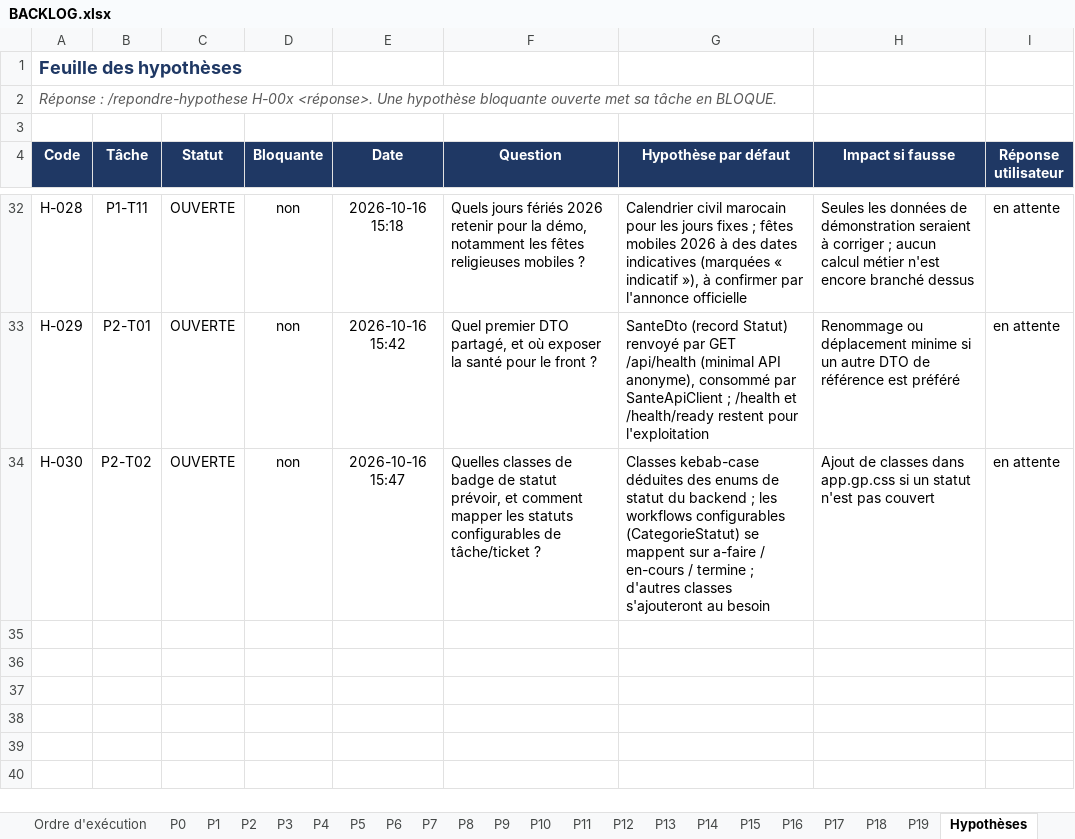
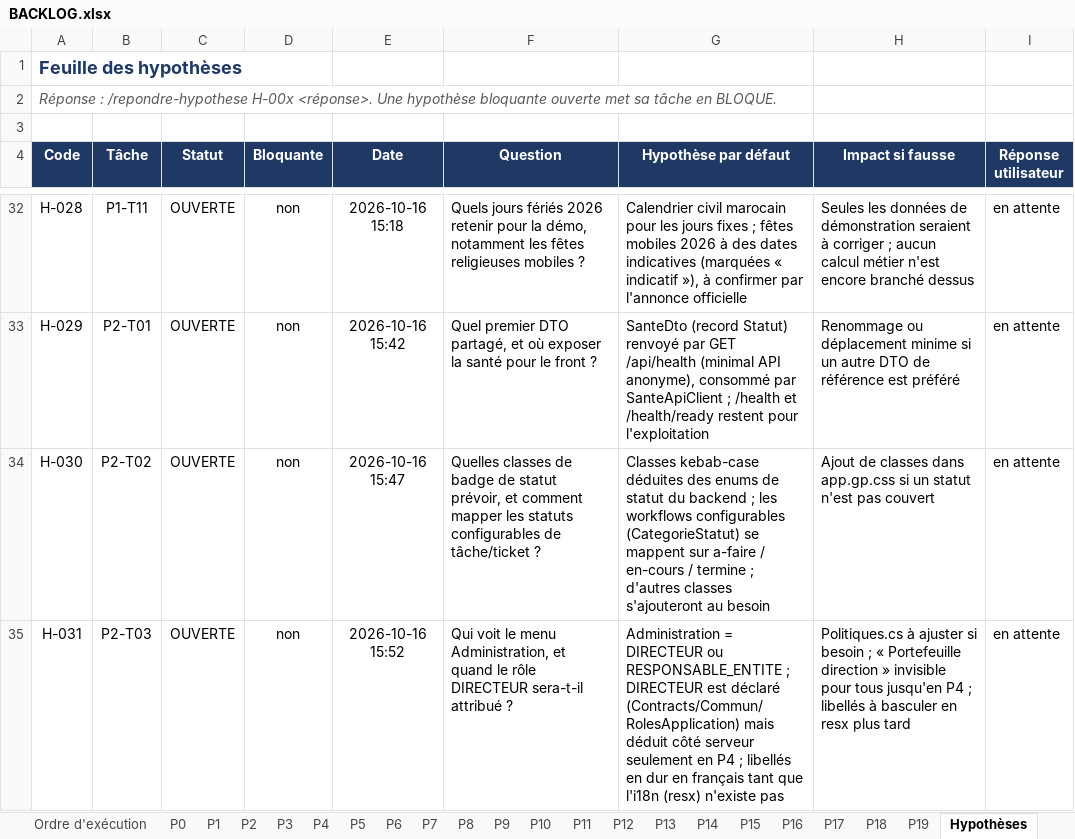
Before and after one commit to hajar-hamid-coder/gprojet, an Excel workbook: backlog/BACKLOG.xlsx, sheet Hypothèses, drawn as a sheet; only a part is shown, gaps mark what is left out; values as stored, in another font and other column widths than the file's, no borders; conditional formats and table styles not drawn; the diff names each change by its address in the sheet, - before the commit and + after, or states it on an @@ line.

```diff
--- a/backlog/BACKLOG.xlsx (sheet Hypothèses)
+++ b/backlog/BACKLOG.xlsx (sheet Hypothèses)
+row 35: H-031 | P2-T03 | OUVERTE | non | 2026-10-16 15:52 | Qui voit le menu Administration, et quand le rôle DIRECTEUR sera-t-il attribué ? | Administration = DIRECTEUR ou RESPONSABLE_ENTITE ; DIRECTEUR est déclaré (Contracts/Commun/RolesApplication) mais déduit côté serveur seulement en P4 ; libellés en dur en français tant que l'i18n (resx) n'existe pas | Politiques.cs à ajuster si besoin ; « Portefeuille direction » invisible pour tous jusqu'en P4 ; libellés à basculer en resx plus tard | en attente
```
Also changed, not shown: sheet Ordre d'exécution, sheet P2, 20 other files.
